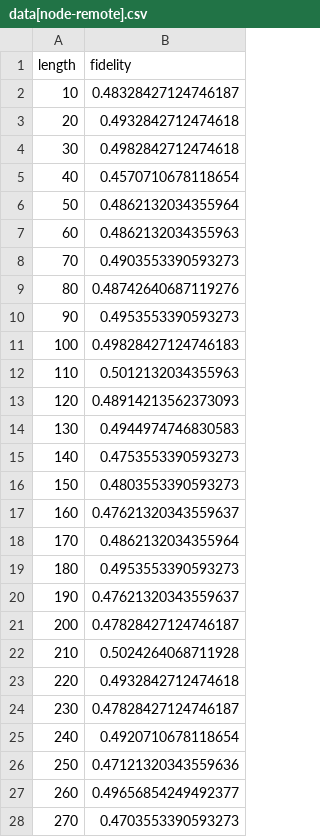
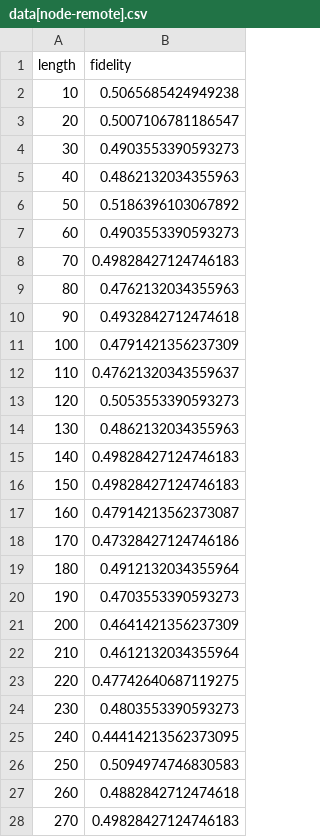
Before and after one commit to 4coding4/extended-quantum-network, a CSV file: out/data[node-remote].csv, drawn as a sheet; only a part is shown; the diff covers the shown part only.

```diff
--- a/out/data[node-remote].csv
+++ b/out/data[node-remote].csv
@@ -1,28 +1,28 @@
 length,fidelity
-10,0.48328427124746187
-20,0.4932842712474618
-30,0.4982842712474618
-40,0.4570710678118654
-50,0.4862132034355964
-60,0.4862132034355963
-70,0.4903553390593273
-80,0.48742640687119276
-90,0.4953553390593273
-100,0.49828427124746183
-110,0.5012132034355963
-120,0.48914213562373093
-130,0.4944974746830583
-140,0.4753553390593273
-150,0.4803553390593273
-160,0.47621320343559637
-170,0.4862132034355964
-180,0.4953553390593273
-190,0.47621320343559637
-200,0.47828427124746187
-210,0.5024264068711928
-220,0.4932842712474618
-230,0.47828427124746187
-240,0.4920710678118654
-250,0.47121320343559636
-260,0.49656854249492377
-270,0.4703553390593273
+10,0.5065685424949238
+20,0.5007106781186547
+30,0.4903553390593273
+40,0.4862132034355963
+50,0.5186396103067892
+60,0.4903553390593273
+70,0.49828427124746183
+80,0.4762132034355963
+90,0.4932842712474618
+100,0.4791421356237309
+110,0.47621320343559637
+120,0.5053553390593273
+130,0.4862132034355963
+140,0.49828427124746183
+150,0.49828427124746183
+160,0.47914213562373087
+170,0.47328427124746186
+180,0.4912132034355964
+190,0.4703553390593273
+200,0.4641421356237309
+210,0.4612132034355964
+220,0.47742640687119275
+230,0.4803553390593273
+240,0.44414213562373095
+250,0.5094974746830583
+260,0.4882842712474618
+270,0.49828427124746183
```
Also changed, not shown: 71 edited cells elsewhere in this file, 3 other files.
